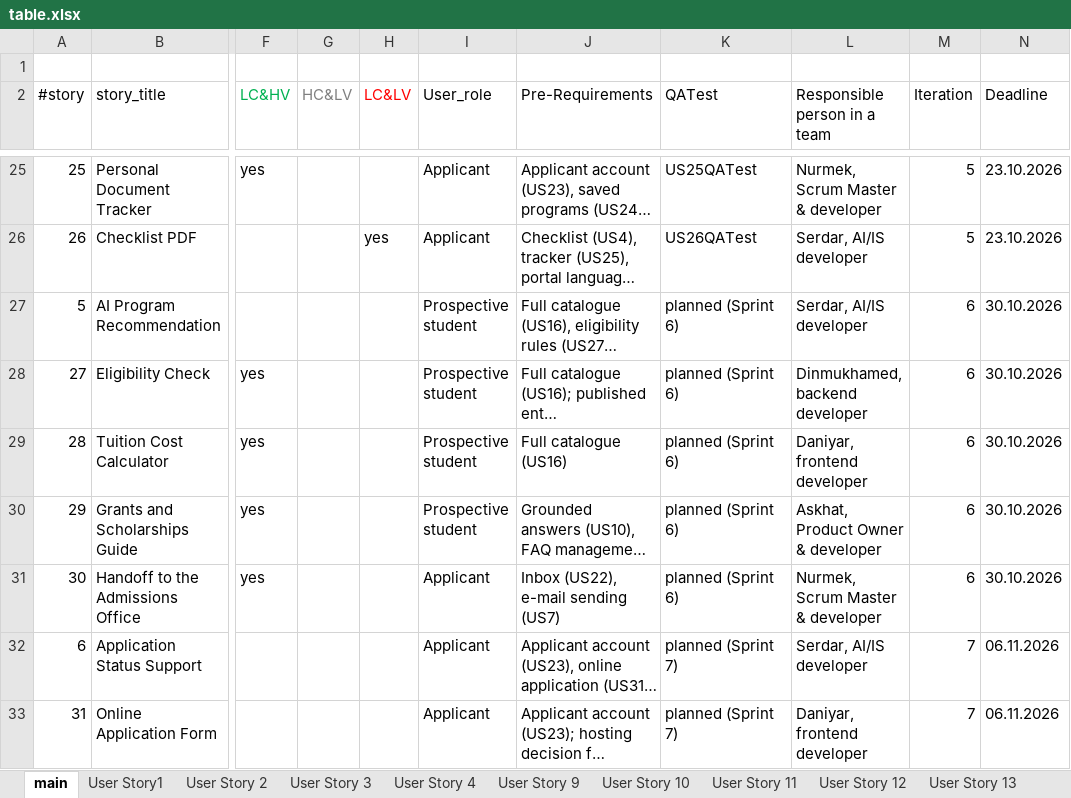
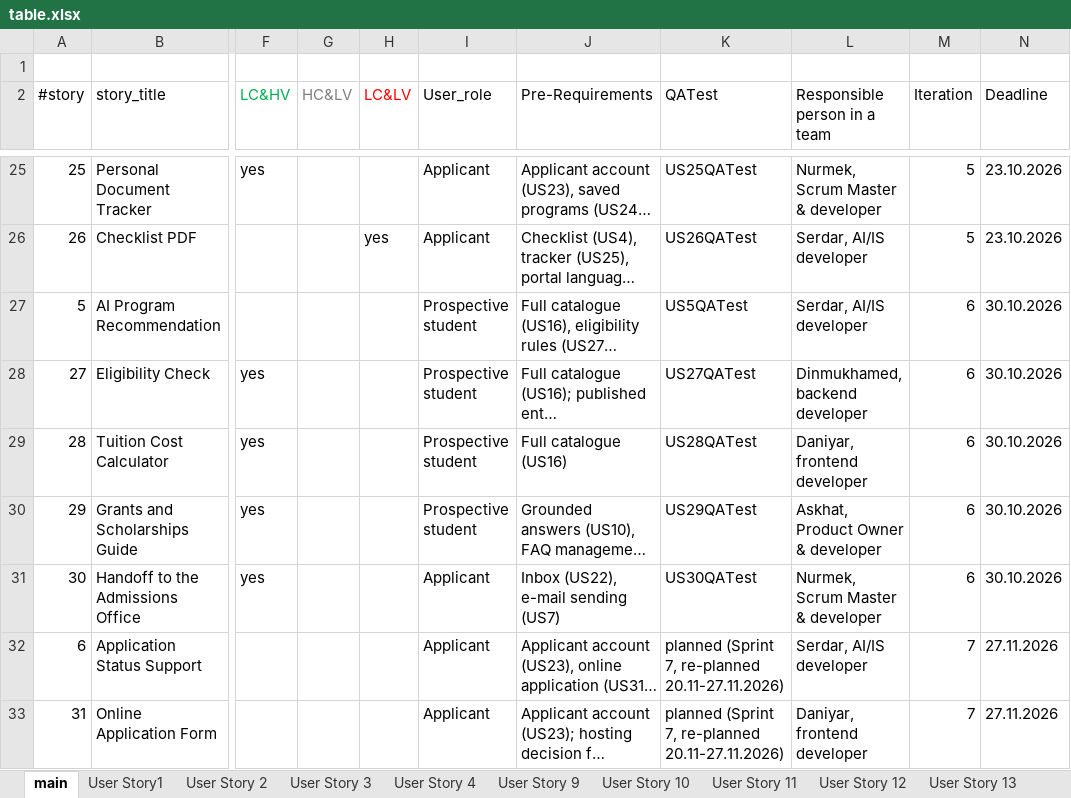
Before and after one commit to abdyken/project-management, an Excel workbook: docs/table.xlsx, sheet main, drawn as a sheet; only a part is shown, gaps mark what is left out; long unchanged cells end in …; values as stored, in another font and other column widths than the file's, no borders; the diff covers the shown part only; the diff names each change by its address in the sheet, - before the commit and + after, or states it on an @@ line.

Commit message:
Plan Sprint 7 and bring the backlog table up to date
- docs/sprint-7-tasks.md: online application (US31), document upload
  (US32), review queue (US33) and application status (US6), re-planned
  to 20.11-27.11.2026, with the decisions to make before coding (form
  fields, statuses, file rules, how the chat learns who is asking).
- docs/table.xlsx: Sprint 3 and Sprint 6 stories marked done with their
  QA evidence; story and QA sheets added for US5 and US27-US30 in the
  Sprint 5 layout; Sprint 5 live runs recorded (accounts live since
  03.11.2026); Sprints 7 and 8 re-planned to 27.11 and 04.12.2026.
- README: links to the Sprint 5-7 plans and reviews and the table.

```diff
--- a/docs/table.xlsx (sheet main)
+++ b/docs/table.xlsx (sheet main)
-K27 (QATest): planned (Sprint 6)
+K27 (QATest): US5QATest
-K28 (QATest): planned (Sprint 6)
+K28 (QATest): US27QATest
-K29 (QATest): planned (Sprint 6)
+K29 (QATest): US28QATest
-K30 (QATest): planned (Sprint 6)
+K30 (QATest): US29QATest
-K31 (QATest): planned (Sprint 6)
+K31 (QATest): US30QATest
-K32:K33 (QATest): planned (Sprint 7)
+K32:K33 (QATest): planned (Sprint 7, re-planned 20.11-27.11.2026)
-N32:N33 (Deadline): 06.11.2026
+N32:N33 (Deadline): 27.11.2026
```
Also changed, not shown: 17 edited cells elsewhere in this sheet, sheet US24QATest, sheet US25QATest, sheet US26QATest, sheet US23QATest, sheet US7QATest, other sheet tabs, 2 other files.
